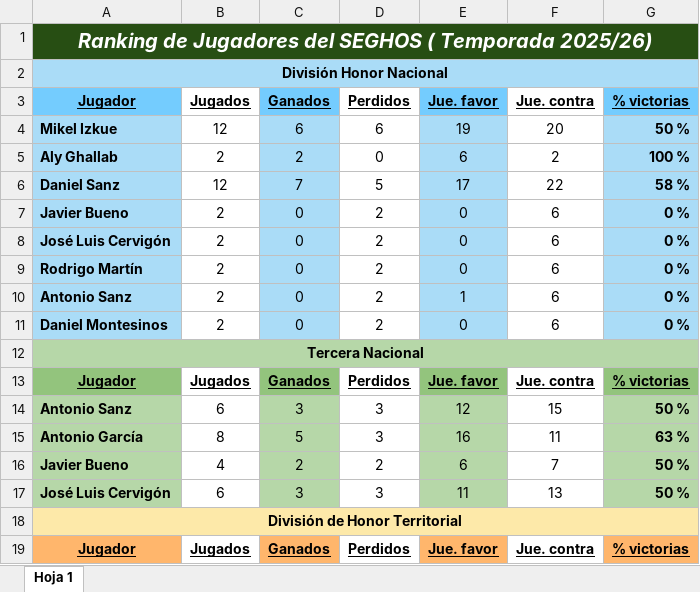
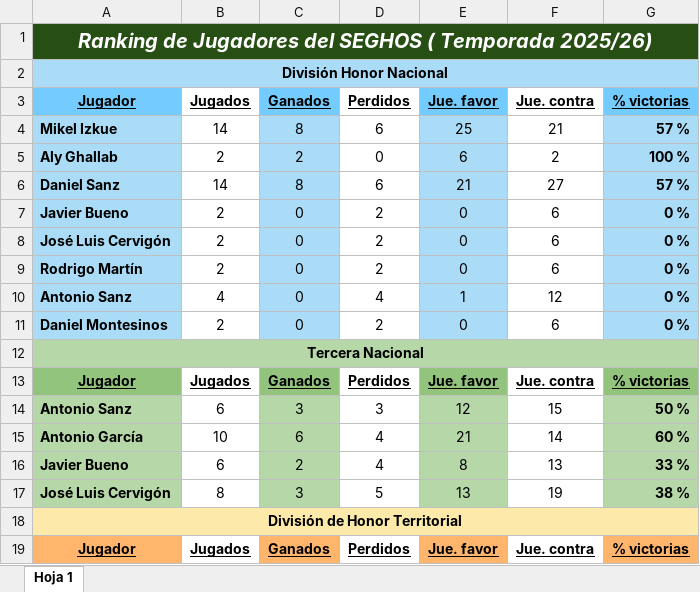
Before and after one commit to Seghos2000/calendarios-seghos, an Excel workbook: m_ranking Seghos 2025_26.xlsx, sheet Hoja 1, drawn as a sheet; only a part is shown; values as stored, in another font and other column widths than the file's, no borders; removed rows and columns are numbered as before the commit, all else as after; the diff names each change by its address in the sheet, - before the commit and + after, or states it on an @@ line.

Commit message:
ranking y calendario

```diff
--- a/m_ranking Seghos 2025_26.xlsx (sheet Hoja 1)
+++ b/m_ranking Seghos 2025_26.xlsx (sheet Hoja 1)
-row 4: Mikel Izkue | 12 | 6 | 6 | 19 | 20 | 50 %
+row 4: Mikel Izkue | 14 | 8 | 6 | 25 | 21 | 57 %
-row 6: Daniel Sanz | 12 | 7 | 5 | 17 | 22 | 58 %
+row 6: Daniel Sanz | 14 | 8 | 6 | 21 | 27 | 57 %
-B10 (Jugados): 2
+B10 (Jugados): 4
-D10 (Perdidos): 2
+D10 (Perdidos): 4
-F10 (Jue. contra): 6
+F10 (Jue. contra): 12
-row 15: Antonio García | 8 | 5 | 3 | 16 | 11 | 63 %
-row 16: Javier Bueno | 4 | 2 | 2 | 6 | 7 | 50 %
-row 17: José Luis Cervigón | 6 | 3 | 3 | 11 | 13 | 50 %
+row 15: Antonio García | 10 | 6 | 4 | 21 | 14 | 60 %
+row 16: Javier Bueno | 6 | 2 | 4 | 8 | 13 | 33 %
+row 17: José Luis Cervigón | 8 | 3 | 5 | 13 | 19 | 38 %
```
Also changed, not shown: 2 other files.
